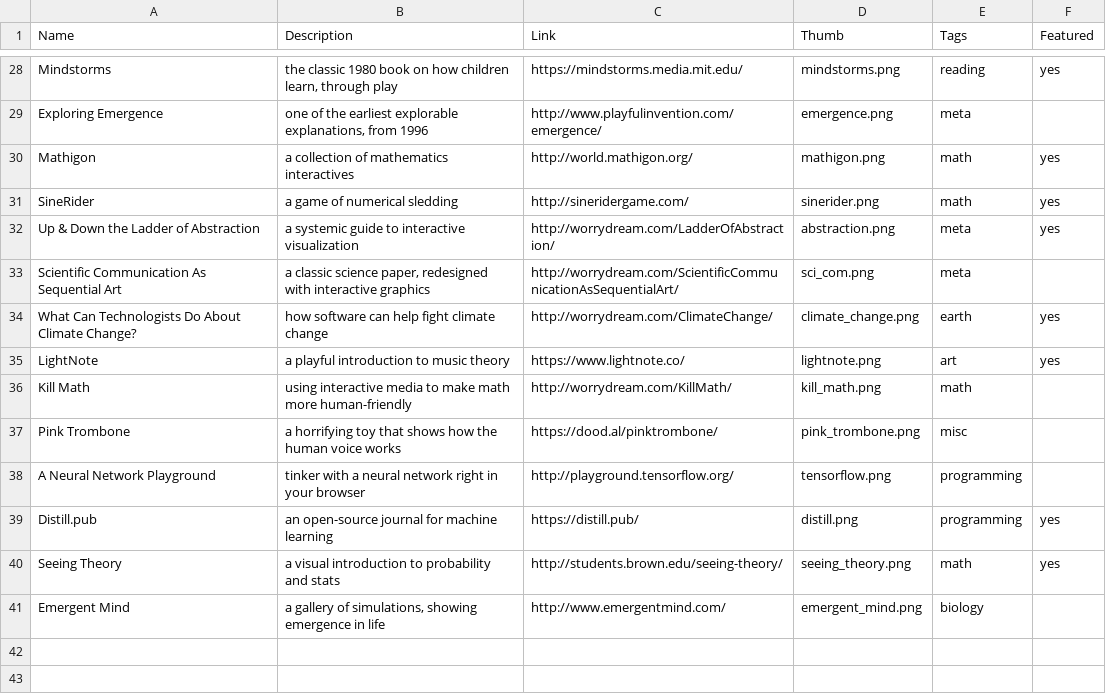
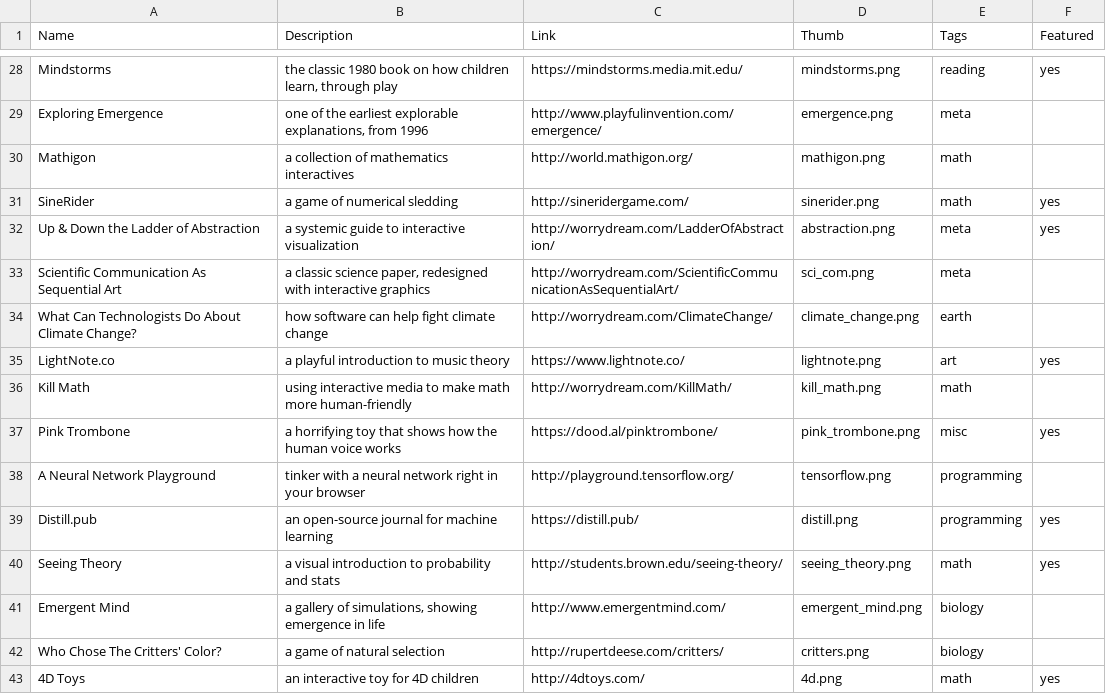
Before and after one commit to ncase-secret/ncase-secret.github.io, a CSV file: -data/explorables.csv, drawn as a sheet; only a part is shown, gaps mark what is left out; the diff covers the shown part only.

```diff
--- a/-data/explorables.csv
+++ b/-data/explorables.csv
@@ -29,3 +29,3 @@
 "Exploring Emergence","one of the earliest explorable explanations, from 1996","http://www.playfulinvention.com/emergence/","emergence.png","meta",""
-"Mathigon","a collection of mathematics interactives","http://world.mathigon.org/","mathigon.png","math","yes"
+"Mathigon","a collection of mathematics interactives","http://world.mathigon.org/","mathigon.png","math",""
 "SineRider","a game of numerical sledding","http://sineridergame.com/","sinerider.png","math","yes"
@@ -33,6 +33,6 @@
 "Scientific Communication As Sequential Art","a classic science paper, redesigned with interactive graphics","http://worrydream.com/ScientificCommunicationAsSequentialArt/","sci_com.png","meta",""
-"What Can Technologists Do About Climate Change?","how software can help fight climate change","http://worrydream.com/ClimateChange/","climate_change.png","earth","yes"
-"LightNote","a playful introduction to music theory","https://www.lightnote.co/","lightnote.png","art","yes"
+"What Can Technologists Do About Climate Change?","how software can help fight climate change","http://worrydream.com/ClimateChange/","climate_change.png","earth",""
+"LightNote.co","a playful introduction to music theory","https://www.lightnote.co/","lightnote.png","art","yes"
 "Kill Math","using interactive media to make math more human-friendly","http://worrydream.com/KillMath/","kill_math.png","math",""
-"Pink Trombone","a horrifying toy that shows how the human voice works","https://dood.al/pinktrombone/","pink_trombone.png","misc",""
+"Pink Trombone","a horrifying toy that shows how the human voice works","https://dood.al/pinktrombone/","pink_trombone.png","misc","yes"
 "A Neural Network Playground","tinker with a neural network right in your browser","http://playground.tensorflow.org/","tensorflow.png","programming",""
@@ -41 +41,3 @@
 "Emergent Mind","a gallery of simulations, showing emergence in life","http://www.emergentmind.com/","emergent_mind.png","biology",""
+"Who Chose The Critters' Color?","a game of natural selection","http://rupertdeese.com/critters/","critters.png","biology",""
+"4D Toys","an interactive toy for 4D children","http://4dtoys.com/","4d.png","math","yes"
```
Also changed, not shown: 23 added rows and 2 edited cells elsewhere in this file, 23 other files.
